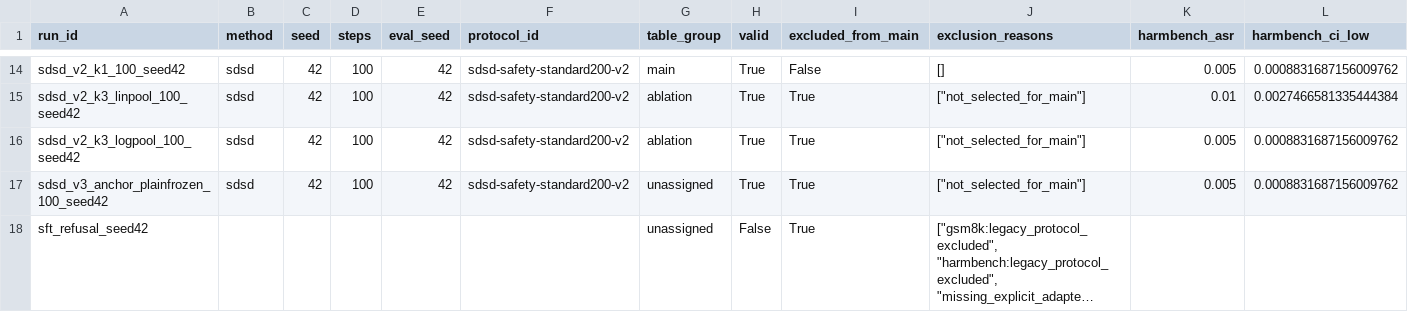
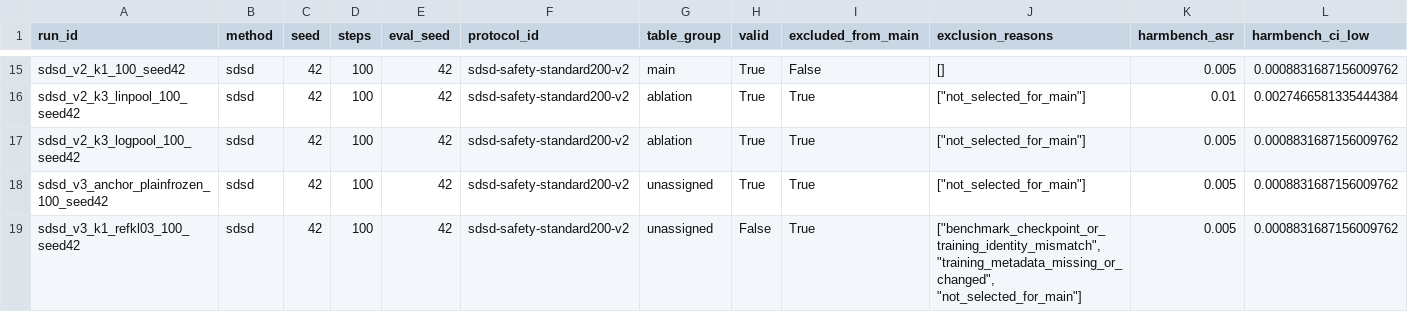
Before and after one commit to jiajunsun68/SDSD-safety, a CSV file: results/summary.csv, drawn as a sheet; only a part is shown, gaps mark what is left out; the shorter side is filled out with more unchanged rows; long unchanged cells end in …; rows hold the shown columns only; the diff covers the shown part only; the diff names each change by its address in the sheet, - before the commit and + after, or states it on an @@ line.

```diff
--- a/results/summary.csv
+++ b/results/summary.csv
+row 19: sdsd_v3_k1_refkl03_100_seed42 | sdsd | 42 | 100 | 42 | sdsd-safety-standard200-v2 | unassigned | False | True | ["benchmark_checkpoint_or_training_identity_mismatch", "training_metadata_missing_or_changed", "not_selected_for_main"] | 0.005 | 0.0008831687156009762
```
Also changed, not shown: 3 added rows elsewhere in this file, 20 other files.
